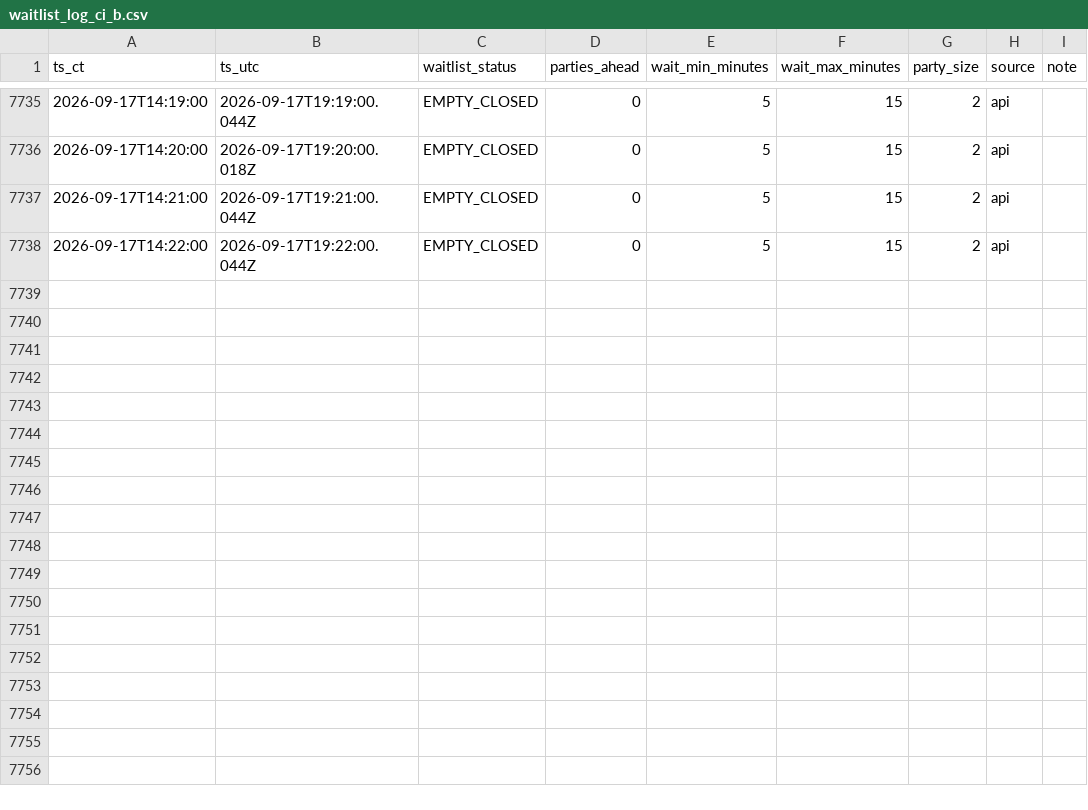
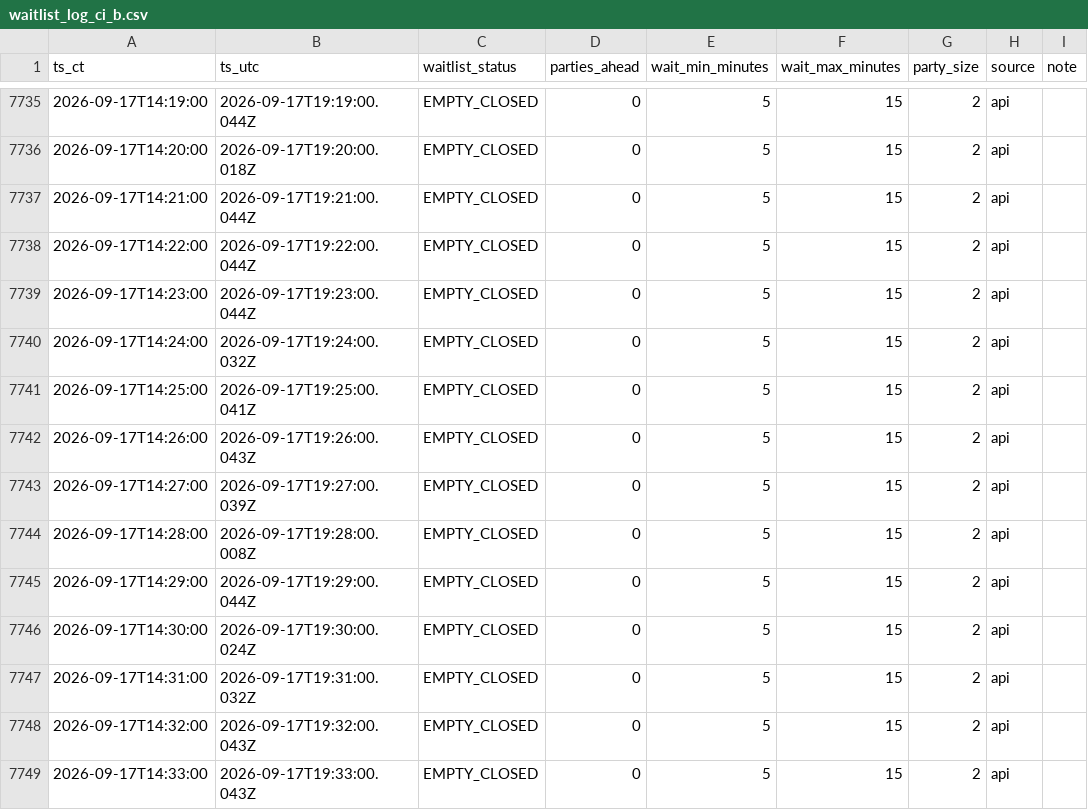
Before and after one commit to bront-s/oph-edina-waitlist, a CSV file: data/waitlist_log_ci_b.csv, drawn as a sheet; only a part is shown, gaps mark what is left out.

```diff
--- a/data/waitlist_log_ci_b.csv
+++ b/data/waitlist_log_ci_b.csv
@@ -7738 +7738,12 @@ ts_ct,ts_utc,waitlist_status,parties_ahead,wait_min_minutes,wait_max_minutes,par
 2026-09-17T14:22:00,2026-09-17T19:22:00.044Z,EMPTY_CLOSED,0,5,15,2,api,
+2026-09-17T14:23:00,2026-09-17T19:23:00.044Z,EMPTY_CLOSED,0,5,15,2,api,
+2026-09-17T14:24:00,2026-09-17T19:24:00.032Z,EMPTY_CLOSED,0,5,15,2,api,
+2026-09-17T14:25:00,2026-09-17T19:25:00.041Z,EMPTY_CLOSED,0,5,15,2,api,
+2026-09-17T14:26:00,2026-09-17T19:26:00.043Z,EMPTY_CLOSED,0,5,15,2,api,
+2026-09-17T14:27:00,2026-09-17T19:27:00.039Z,EMPTY_CLOSED,0,5,15,2,api,
+2026-09-17T14:28:00,2026-09-17T19:28:00.008Z,EMPTY_CLOSED,0,5,15,2,api,
+2026-09-17T14:29:00,2026-09-17T19:29:00.044Z,EMPTY_CLOSED,0,5,15,2,api,
+2026-09-17T14:30:00,2026-09-17T19:30:00.024Z,EMPTY_CLOSED,0,5,15,2,api,
+2026-09-17T14:31:00,2026-09-17T19:31:00.032Z,EMPTY_CLOSED,0,5,15,2,api,
+2026-09-17T14:32:00,2026-09-17T19:32:00.043Z,EMPTY_CLOSED,0,5,15,2,api,
+2026-09-17T14:33:00,2026-09-17T19:33:00.043Z,EMPTY_CLOSED,0,5,15,2,api,
```
